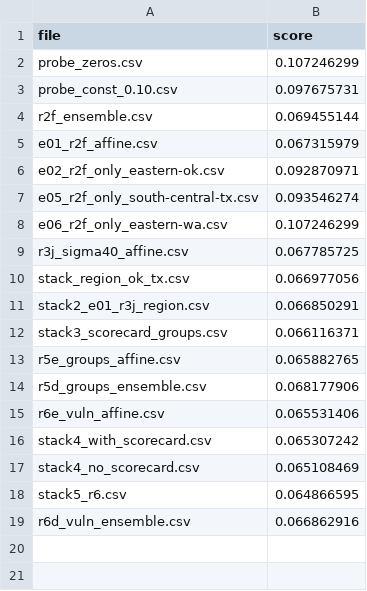
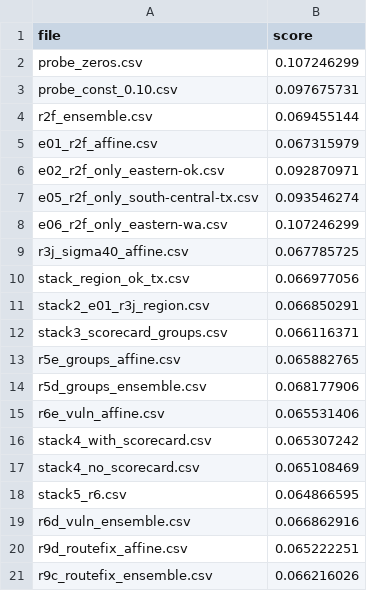
Before and after one commit to iam-dante/bias-bounty-competition, a CSV file: lb_scores.csv, drawn as a sheet.

Commit message:
r9d scored 0.065222 (route fix is real signal); stack6 blend expected 0.0637
lb_stack reads every submissions/round*/ folder for scored files.

```diff
--- a/lb_scores.csv
+++ b/lb_scores.csv
@@ -19 +19,3 @@ stack5_r6.csv,0.064866595
 r6d_vuln_ensemble.csv,0.066862916
+r9d_routefix_affine.csv,0.065222251
+r9c_routefix_ensemble.csv,0.066216026
```
Also changed, not shown: 1 other file.
